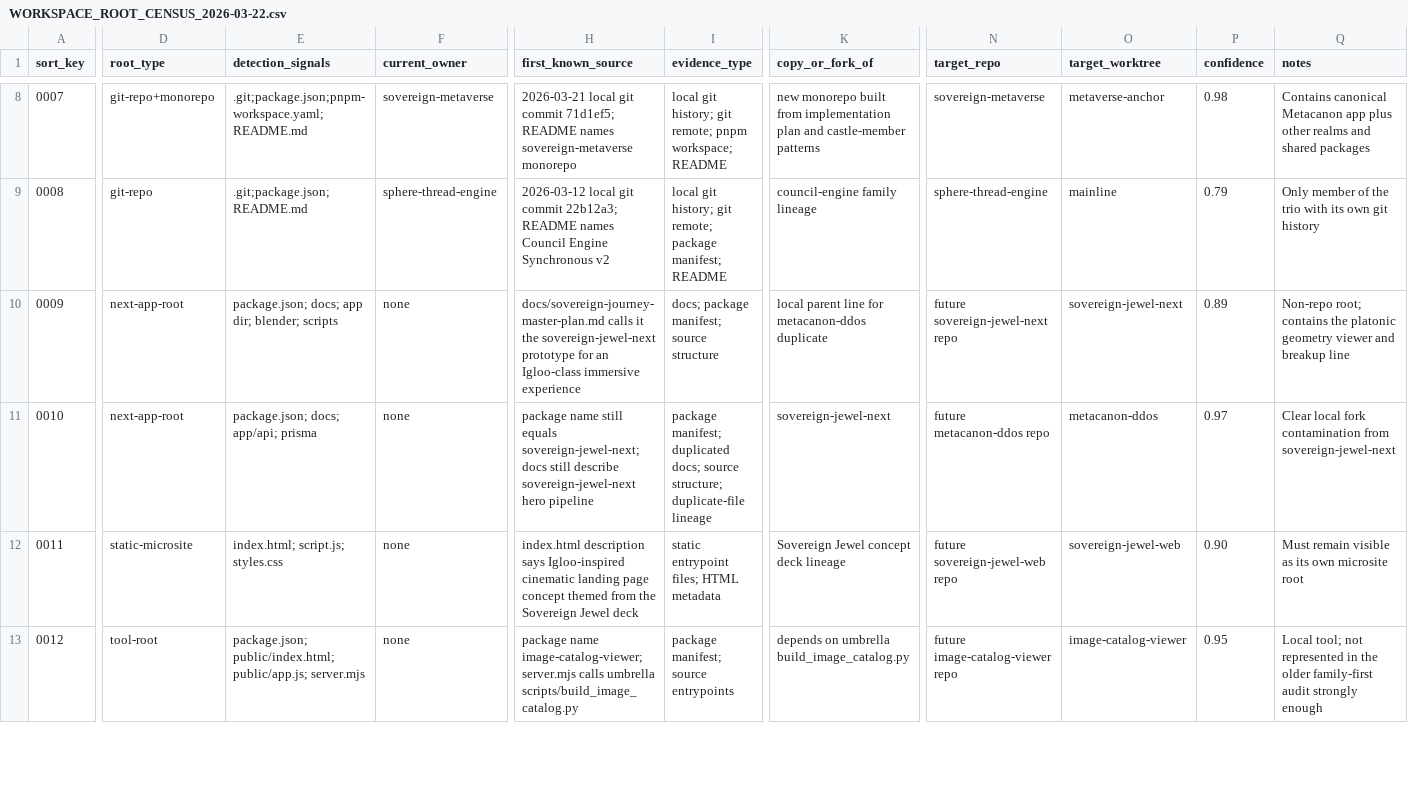
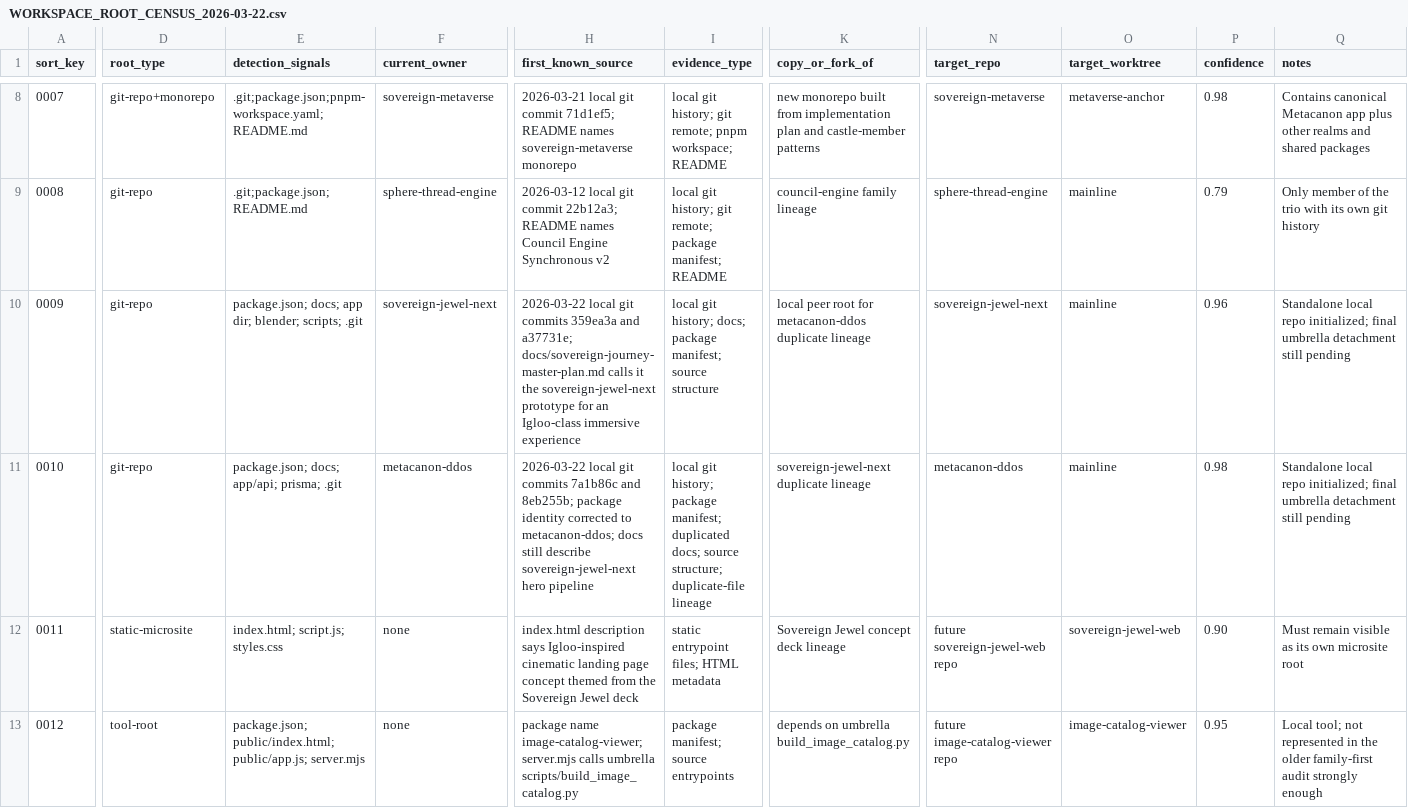
Before and after one commit to jedisherpa/Metacanon_AI_Full_Stack, a CSV file: WORKSPACE_ROOT_CENSUS_2026-03-22.csv, drawn as a sheet; only a part is shown, gaps mark what is left out; the diff covers the shown part only; the diff names each change by its address in the sheet, - before the commit and + after, or states it on an @@ line.

```diff
--- a/WORKSPACE_ROOT_CENSUS_2026-03-22.csv
+++ b/WORKSPACE_ROOT_CENSUS_2026-03-22.csv
-D10:D11 (root_type): next-app-root
+D10:D11 (root_type): git-repo
-E10 (detection_signals): …dir; blender; scripts
+E10 (detection_signals): …dir; blender; scripts; .git
-F10 (current_owner): none
+F10 (current_owner): sovereign-jewel-next
-H10 (first_known_source): docs/sovereign-journey-master-plan.md calls…
+H10 (first_known_source): 2026-03-22 local git commits 359ea3a and a37731e; docs/sovereign-journey-master-plan.md calls…
-I10 (evidence_type): docs; package…
+I10 (evidence_type): local git history; docs; package…
-K10 (copy_or_fork_of): local parent line for metacanon-ddos duplicate
+K10 (copy_or_fork_of): local peer root for metacanon-ddos duplicate lineage
-N10 (target_repo): future sovereign-jewel-next repo
+N10 (target_repo): sovereign-jewel-next
-O10 (target_worktree): sovereign-jewel-next
+O10 (target_worktree): mainline
-P10 (confidence): 0.89
+P10 (confidence): 0.96
-Q10 (notes): Non-repo root; contains the platonic geometry viewer and breakup line
+Q10 (notes): Standalone local repo initialized; final umbrella detachment still pending
-E11 (detection_signals): package.json; docs; app/api; prisma
+E11 (detection_signals): package.json; docs; app/api; prisma; .git
-F11 (current_owner): none
+F11 (current_owner): metacanon-ddos
-H11 (first_known_source): package name still equals sovereign-jewel-next; docs still…
+H11 (first_known_source): 2026-03-22 local git commits 7a1b86c and 8eb255b; package identity corrected to metacanon-ddos; docs still…
-I11 (evidence_type): package manifest;…
+I11 (evidence_type): local git history; package manifest;…
-K11 (copy_or_fork_of): sovereign-jewel-next
+K11 (copy_or_fork_of): sovereign-jewel-next duplicate lineage
-N11 (target_repo): future metacanon-ddos repo
+N11 (target_repo): metacanon-ddos
-O11 (target_worktree): metacanon-ddos
+O11 (target_worktree): mainline
-P11 (confidence): 0.97
+P11 (confidence): 0.98
-Q11 (notes): Clear local fork contamination from sovereign-jewel-next
+Q11 (notes): Standalone local repo initialized; final umbrella detachment still pending
```
Also changed, not shown: 1 edited cell elsewhere in this file, WORKSPACE_UNIT_CENSUS_2026-03-22.csv, WORKTREE_OWNERSHIP_MATRIX_2026-03-22.csv, 3 other files.
